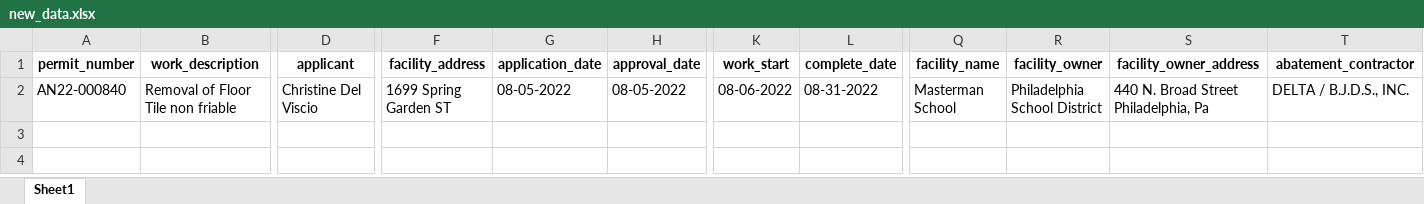
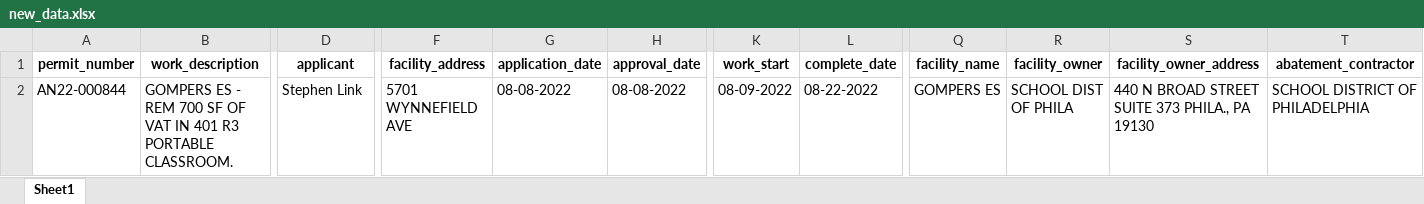
Before and after one commit to PhilaController/asbestos-dashboard-data, an Excel workbook: data/interim/new_data.xlsx, sheet Sheet1, drawn as a sheet; only a part is shown, gaps mark what is left out; values as stored, in another font and other column widths than the file's, no borders; the diff covers the shown part only; the diff names each change by its address in the sheet, - before the commit and + after, or states it on an @@ line.

```diff
--- a/data/interim/new_data.xlsx (sheet Sheet1)
+++ b/data/interim/new_data.xlsx (sheet Sheet1)
-A2 (permit_number): AN22-000840
+A2 (permit_number): AN22-000844
-B2 (work_description): Removal of Floor Tile non friable
+B2 (work_description): GOMPERS ES - REM 700 SF OF VAT IN 401 R3 PORTABLE CLASSROOM.
-D2 (applicant): Christine Del Viscio
+D2 (applicant): Stephen Link
-F2 (facility_address): 1699 Spring Garden ST
+F2 (facility_address): 5701 WYNNEFIELD AVE
-G2 (application_date): 08-05-2022
+G2 (application_date): 08-08-2022
-H2 (approval_date): 08-05-2022
+H2 (approval_date): 08-08-2022
-K2 (work_start): 08-06-2022
+K2 (work_start): 08-09-2022
-L2 (complete_date): 08-31-2022
+L2 (complete_date): 08-22-2022
-Q2 (facility_name): Masterman School
+Q2 (facility_name): GOMPERS ES
-R2 (facility_owner): Philadelphia School District
+R2 (facility_owner): SCHOOL DIST OF PHILA
-S2 (facility_owner_address): 440 N. Broad Street Philadelphia, Pa
+S2 (facility_owner_address): 440 N BROAD STREET SUITE 373 PHILA., PA 19130
-T2 (abatement_contractor): DELTA / B.J.D.S., INC.
+T2 (abatement_contractor): SCHOOL DISTRICT OF PHILADELPHIA
```
Also changed, not shown: 2 edited cells elsewhere in this sheet, 3 other files.
